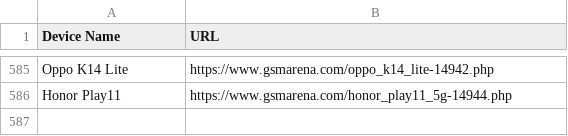
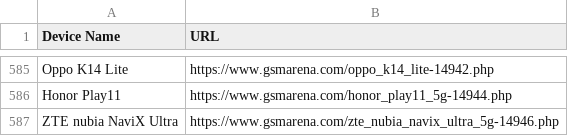
Before and after one commit to fahimpyto/ZuZu_autobot, a CSV file: scraped_devices.csv, drawn as a sheet; only a part is shown, gaps mark what is left out.

```diff
--- a/scraped_devices.csv
+++ b/scraped_devices.csv
@@ -586 +586,2 @@ Oppo K14 Lite,https://www.gsmarena.com/oppo_k14_lite-14942.php
 Honor Play11,https://www.gsmarena.com/honor_play11_5g-14944.php
+ZTE nubia NaviX Ultra,https://www.gsmarena.com/zte_nubia_navix_ultra_5g-14946.php
```
Also changed, not shown: 3 other files.
